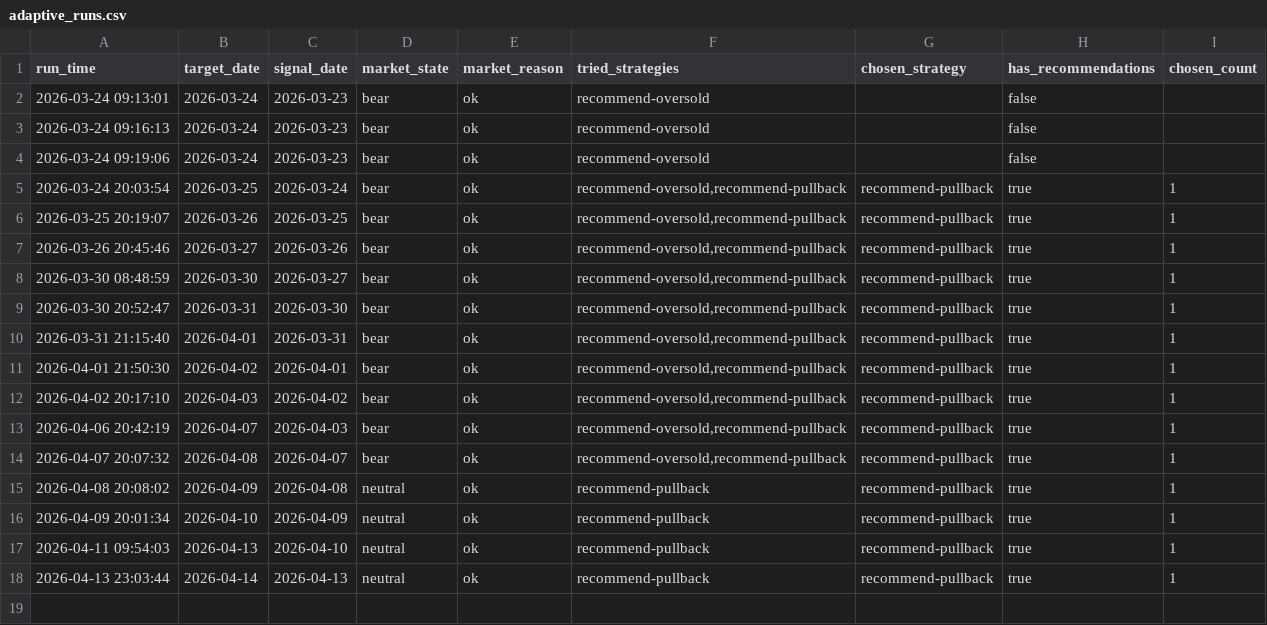
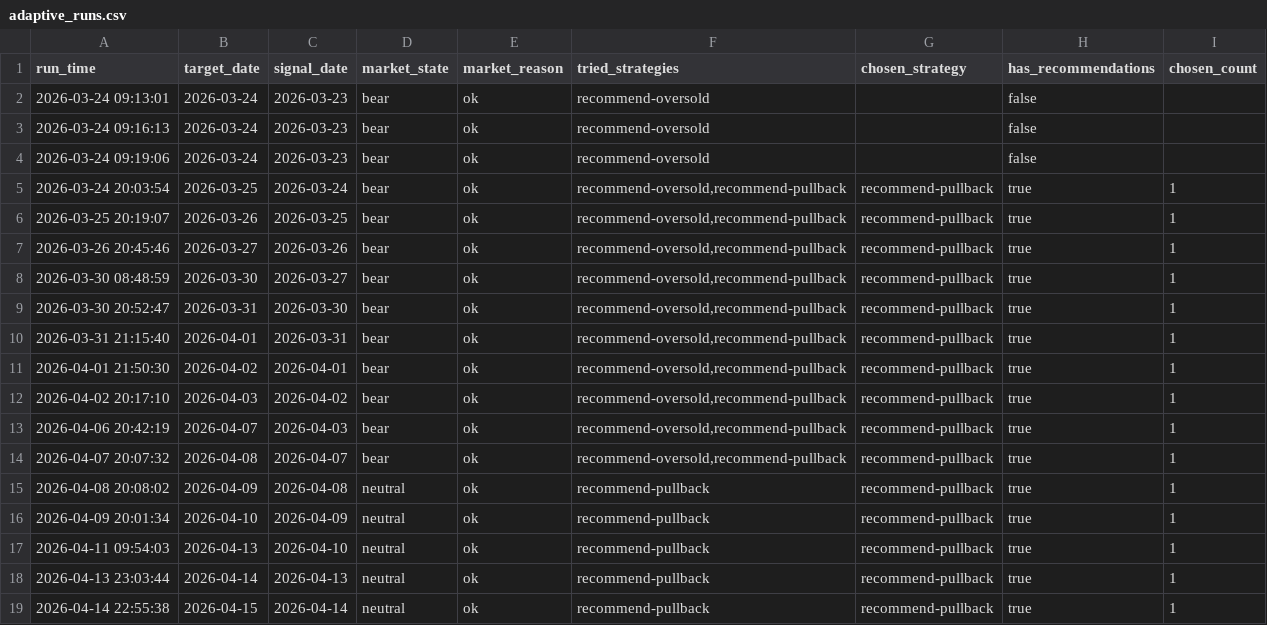
Before and after one commit to wuweiyuan/facai, a CSV file: reports/adaptive_runs.csv, drawn as a sheet; the diff names each change by its address in the sheet, - before the commit and + after, or states it on an @@ line.

```diff
--- a/reports/adaptive_runs.csv
+++ b/reports/adaptive_runs.csv
+row 19: 2026-04-14 22:55:38 | 2026-04-15 | 2026-04-14 | neutral | ok | recommend-pullback | recommend-pullback | true | 1
```
Also changed, not shown: reports/pullback_recommendations.csv, 3 other files.
